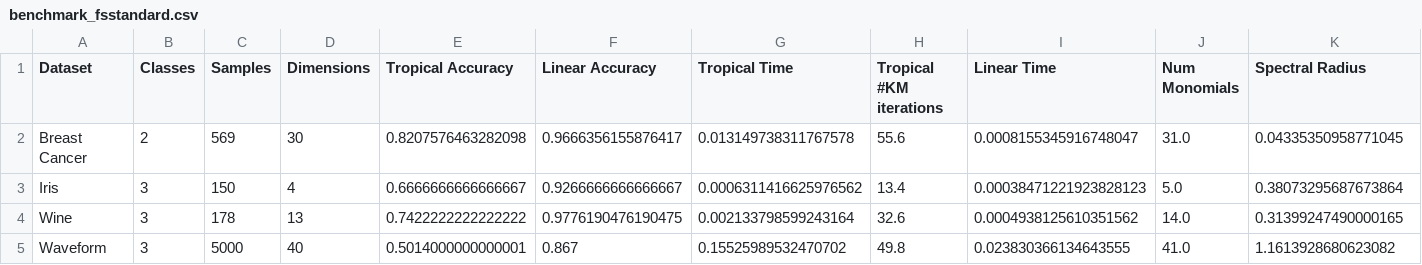
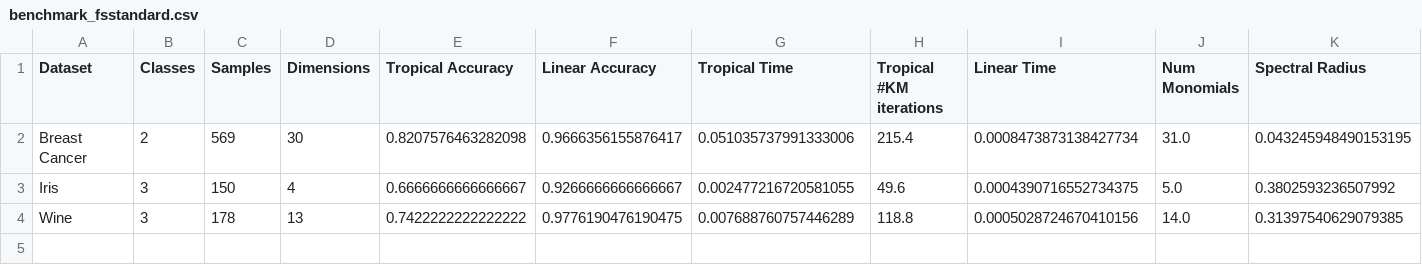
Before and after one commit to samuelbx/tropical-svm, a CSV file: results/benchmark_fsstandard.csv, drawn as a sheet.

```diff
--- a/results/benchmark_fsstandard.csv
+++ b/results/benchmark_fsstandard.csv
@@ -1,5 +1,4 @@
 Dataset,Classes,Samples,Dimensions,Tropical Accuracy,Linear Accuracy,Tropical Time,Tropical #KM iterations,Linear Time,Num Monomials,Spectral Radius
-Breast Cancer,2,569,30,0.8207576463282098,0.9666356155876417,0.013149738311767578,55.6,0.0008155345916748047,31.0,0.04335350958771045
-Iris,3,150,4,0.6666666666666667,0.9266666666666667,0.0006311416625976562,13.4,0.00038471221923828123,5.0,0.38073295687673864
-Wine,3,178,13,0.7422222222222222,0.9776190476190475,0.002133798599243164,32.6,0.0004938125610351562,14.0,0.31399247490000165
-Waveform,3,5000,40,0.5014000000000001,0.867,0.15525989532470702,49.8,0.023830366134643555,41.0,1.1613928680623082
+Breast Cancer,2,569,30,0.8207576463282098,0.9666356155876417,0.051035737991333006,215.4,0.0008473873138427734,31.0,0.043245948490153195
+Iris,3,150,4,0.6666666666666667,0.9266666666666667,0.002477216720581055,49.6,0.0004390716552734375,5.0,0.3802593236507992
+Wine,3,178,13,0.7422222222222222,0.9776190476190475,0.007688760757446289,118.8,0.0005028724670410156,14.0,0.31397540629079385
```
Also changed, not shown: results/benchmark_fs4.csv, results/benchmark_results.csv, 18 other files.
